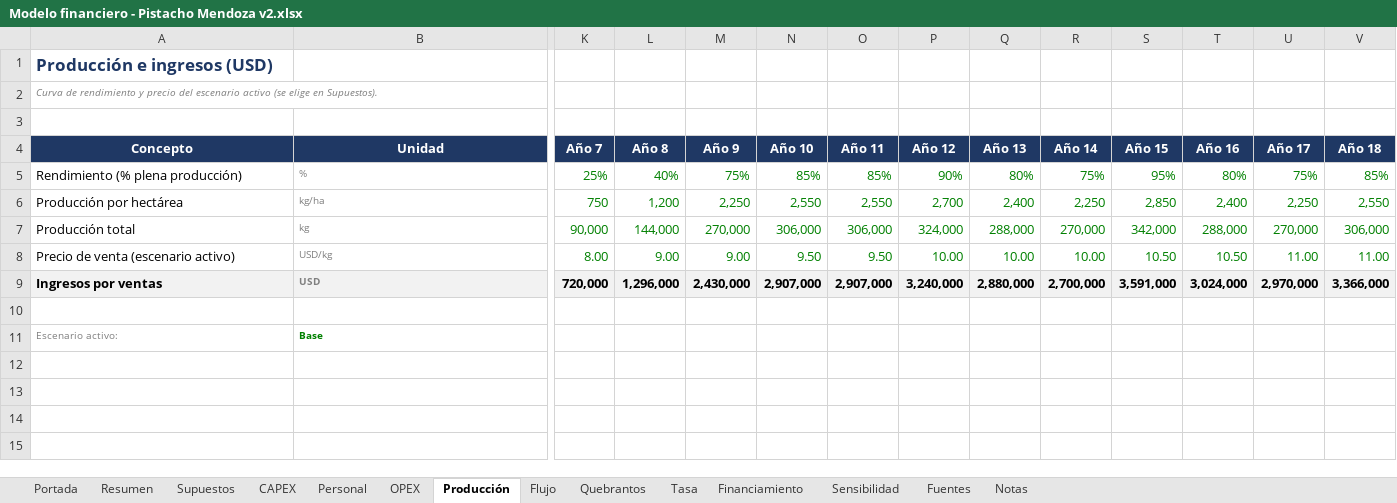
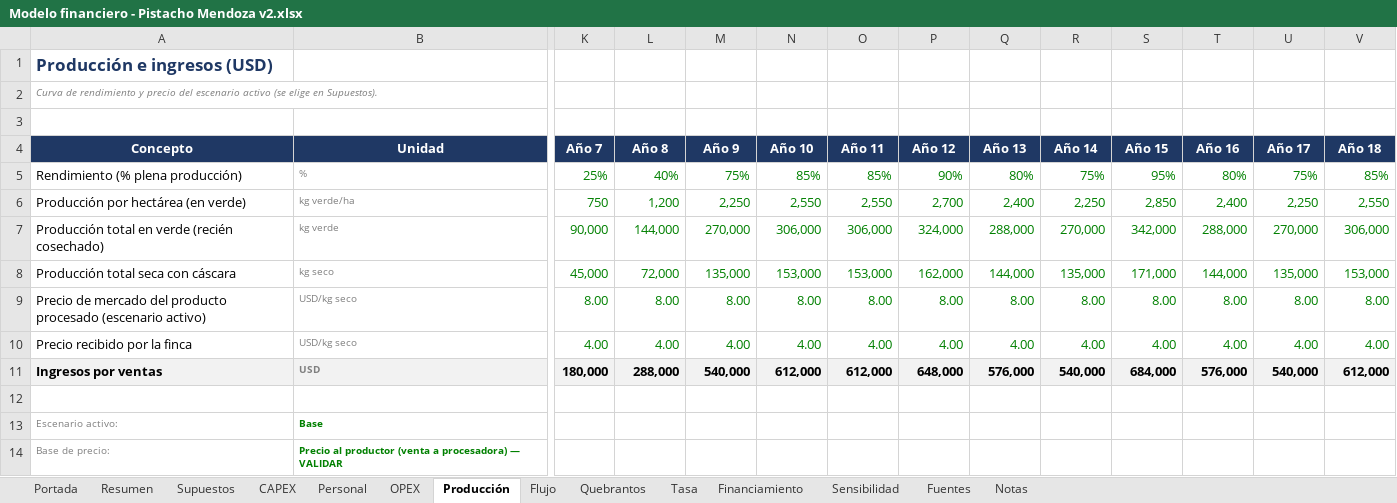
Before and after one commit to Emilialandgrebe/tesis-maestria, an Excel workbook: data/referencia/Modelo financiero - Pistacho Mendoza v2.xlsx, sheet Producción, drawn as a sheet; only a part is shown, gaps mark what is left out; values as stored, in another font and other column widths than the file's, no borders; removed rows and columns are numbered as before the commit, all else as after; rows hold the shown columns only; the diff covers the shown part only; the diff names each change by its address in the sheet, - before the commit and + after, or states it on an @@ line.

```diff
--- a/data/referencia/Modelo financiero - Pistacho Mendoza v2.xlsx (sheet Producción)
+++ b/data/referencia/Modelo financiero - Pistacho Mendoza v2.xlsx (sheet Producción)
-A6 (Concepto): Producción por hectárea
+A6 (Concepto): Producción por hectárea (en verde)
-B6 (Unidad): kg/ha
+B6 (Unidad): kg verde/ha
-A7 (Concepto): Producción total
+A7 (Concepto): Producción total en verde (recién cosechado)
-B7 (Unidad): kg
+B7 (Unidad): kg verde
-row 8: Precio de venta (escenario activo) | USD/kg | 8.00 | 9.00 | 9.00 | 9.50 | 9.50 | 10.00 | 10.00 | 10.00 | 10.50 | 10.50 | 11.00 | 11.00
+row 8: Producción total seca con cáscara | kg seco | 45,000 | 72,000 | 135,000 | 153,000 | 153,000 | 162,000 | 144,000 | 135,000 | 171,000 | 144,000 | 135,000 | 153,000
+row 9: Precio de mercado del producto procesado (escenario activo) | USD/kg seco | 8.00 | 8.00 | 8.00 | 8.00 | 8.00 | 8.00 | 8.00 | 8.00 | 8.00 | 8.00 | 8.00 | 8.00
+row 10: Precio recibido por la finca | USD/kg seco | 4.00 | 4.00 | 4.00 | 4.00 | 4.00 | 4.00 | 4.00 | 4.00 | 4.00 | 4.00 | 4.00 | 4.00
-K11 (Año 7): 720,000
+K11 (Año 7): 180,000
-L11 (Año 8): 1,296,000
+L11 (Año 8): 288,000
-M11 (Año 9): 2,430,000
+M11 (Año 9): 540,000
-N11 (Año 10): 2,907,000
+N11 (Año 10): 612,000
-O11 (Año 11): 2,907,000
+O11 (Año 11): 612,000
-P11 (Año 12): 3,240,000
+P11 (Año 12): 648,000
-Q11 (Año 13): 2,880,000
+Q11 (Año 13): 576,000
-R11 (Año 14): 2,700,000
+R11 (Año 14): 540,000
-S11 (Año 15): 3,591,000
+S11 (Año 15): 684,000
-T11 (Año 16): 3,024,000
+T11 (Año 16): 576,000
-U11 (Año 17): 2,970,000
+U11 (Año 17): 540,000
-V11 (Año 18): 3,366,000
+V11 (Año 18): 612,000
+row 14: Base de precio: | Precio al productor (venta a procesadora) — VALIDAR
```
Also changed, not shown: 2 edited cells elsewhere in this sheet, sheet Quebrantos, sheet Sensibilidad, sheet Flujo, sheet Supuestos, sheet OPEX, sheet Resumen, 4 more sheets, formulas that keep their value, charts or pictures, 13 other files.
